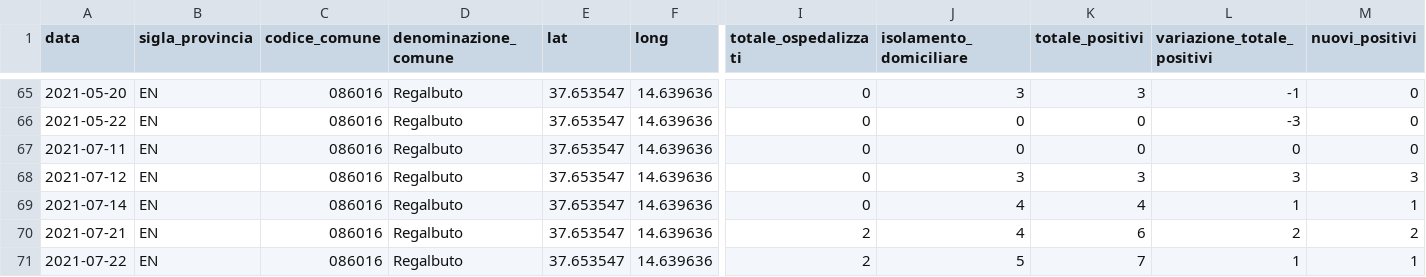
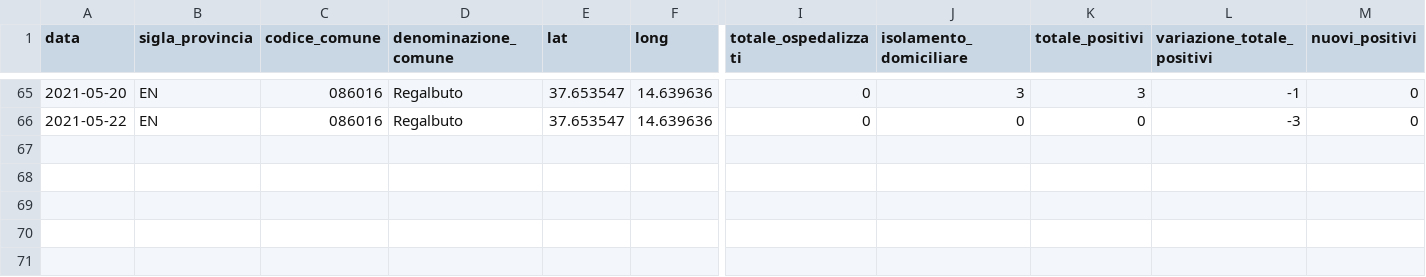
Before and after one commit to opendatasicilia/informa-covid19, a CSV file: dati/informacovid/086016/086016.csv, drawn as a sheet; only a part is shown, gaps mark what is left out; rows hold the shown columns only; the diff names each change by its address in the sheet, - before the commit and + after, or states it on an @@ line.

```diff
--- a/dati/informacovid/086016/086016.csv
+++ b/dati/informacovid/086016/086016.csv
-row 67: 2021-07-11 | EN | 086016 | Regalbuto | 37.653547 | 14.639636 | 0 | 0 | 0 | 0 | 0
-row 68: 2021-07-12 | EN | 086016 | Regalbuto | 37.653547 | 14.639636 | 0 | 3 | 3 | 3 | 3
-row 69: 2021-07-14 | EN | 086016 | Regalbuto | 37.653547 | 14.639636 | 0 | 4 | 4 | 1 | 1
-row 70: 2021-07-21 | EN | 086016 | Regalbuto | 37.653547 | 14.639636 | 2 | 4 | 6 | 2 | 2
-row 71: 2021-07-22 | EN | 086016 | Regalbuto | 37.653547 | 14.639636 | 2 | 5 | 7 | 1 | 1
```
